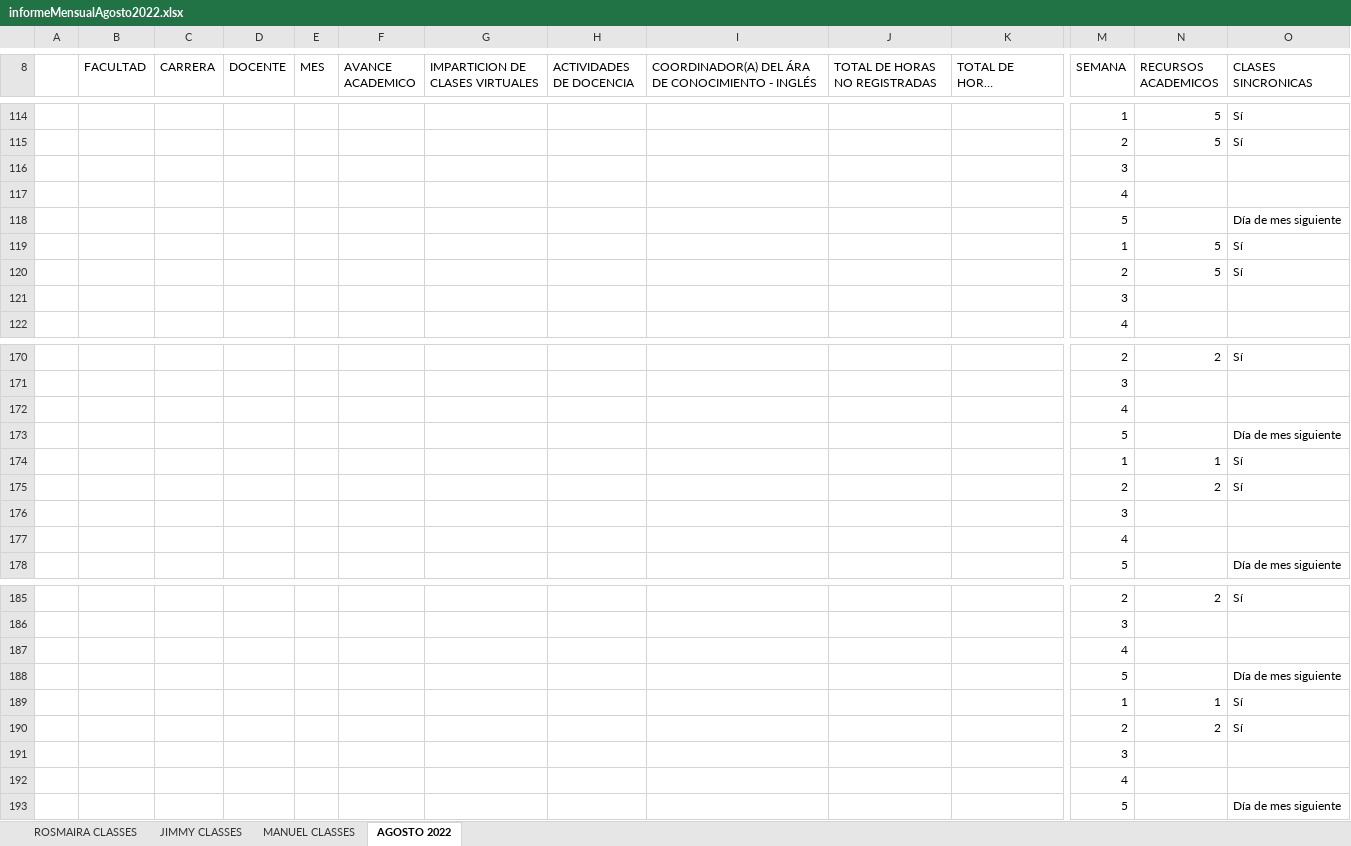
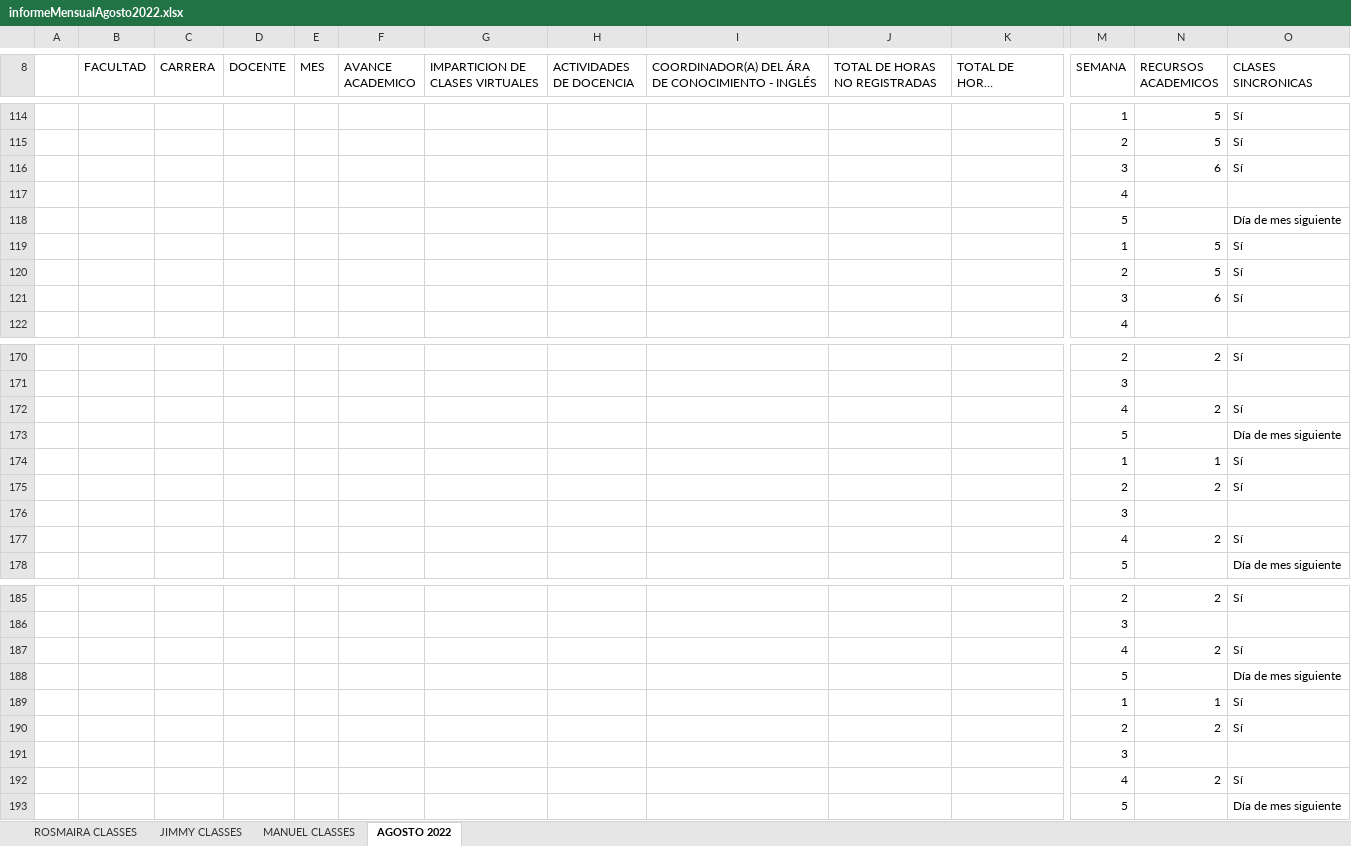
Before and after one commit to vanlarsen/coord_ingles_iv, an Excel workbook: informeMensualAgosto2022.xlsx, sheet AGOSTO 2022, drawn as a sheet; only a part is shown, gaps mark what is left out; long unchanged cells end in …; values as stored, in another font and other column widths than the file's, no borders; charts and pictures not drawn; removed rows and columns are numbered as before the commit, all else as after; rows hold the shown columns only; the diff covers the shown part only; the diff names each change by its address in the sheet, - before the commit and + after, or states it on an @@ line.

```diff
--- a/informeMensualAgosto2022.xlsx (sheet AGOSTO 2022)
+++ b/informeMensualAgosto2022.xlsx (sheet AGOSTO 2022)
-row 116:  |  |  |  |  |  |  |  |  |  |  | 3
+row 116:  |  |  |  |  |  |  |  |  |  |  | 3 | 6 | Sí
-row 121:  |  |  |  |  |  |  |  |  |  |  | 3
+row 121:  |  |  |  |  |  |  |  |  |  |  | 3 | 6 | Sí
-row 172:  |  |  |  |  |  |  |  |  |  |  | 4
+row 172:  |  |  |  |  |  |  |  |  |  |  | 4 | 2 | Sí
-row 177:  |  |  |  |  |  |  |  |  |  |  | 4
+row 177:  |  |  |  |  |  |  |  |  |  |  | 4 | 2 | Sí
-row 187:  |  |  |  |  |  |  |  |  |  |  | 4
+row 187:  |  |  |  |  |  |  |  |  |  |  | 4 | 2 | Sí
-row 192:  |  |  |  |  |  |  |  |  |  |  | 4
+row 192:  |  |  |  |  |  |  |  |  |  |  | 4 | 2 | Sí
```
Also changed, not shown: 11 added rows and 11 removed rows elsewhere in this sheet, sheet MANUEL CLASSES, sheet JIMMY CLASSES, sheet ROSMAIRA CLASSES.
